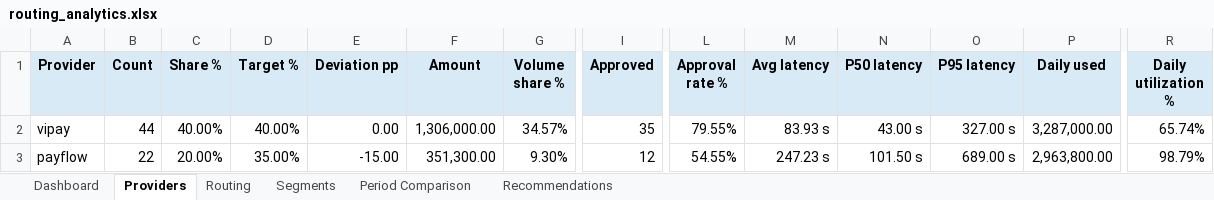
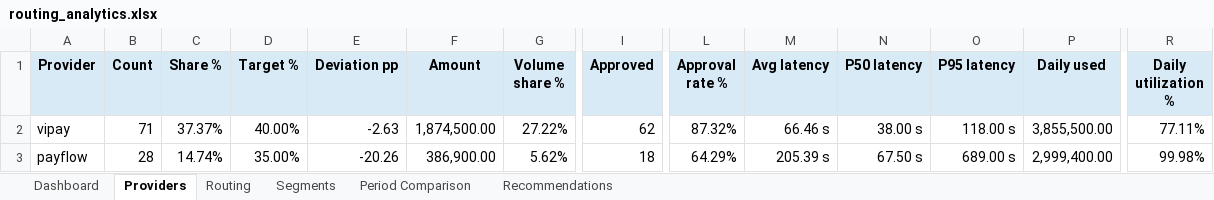
Before and after one commit to TomYamTUSUR/Hack-Genesis, an Excel workbook: routing_analytics.xlsx, sheet Providers, drawn as a sheet; only a part is shown, gaps mark what is left out; values as stored, in another font and other column widths than the file's, no borders; the diff covers the shown part only; the diff names each change by its address in the sheet, - before the commit and + after, or states it on an @@ line.

```diff
--- a/routing_analytics.xlsx (sheet Providers)
+++ b/routing_analytics.xlsx (sheet Providers)
-B2 (Count): 44
+B2 (Count): 71
-C2 (Share %): 40.00%
+C2 (Share %): 37.37%
-E2 (Deviation pp): 0.00
+E2 (Deviation pp): -2.63
-F2 (Amount): 1,306,000.00
+F2 (Amount): 1,874,500.00
-G2 (Volume share %): 34.57%
+G2 (Volume share %): 27.22%
-I2 (Approved): 35
+I2 (Approved): 62
-L2 (Approval rate %): 79.55%
+L2 (Approval rate %): 87.32%
-M2 (Avg latency): 83.93 s
+M2 (Avg latency): 66.46 s
-N2 (P50 latency): 43.00 s
+N2 (P50 latency): 38.00 s
-O2 (P95 latency): 327.00 s
+O2 (P95 latency): 118.00 s
-P2 (Daily used): 3,287,000.00
+P2 (Daily used): 3,855,500.00
-R2 (Daily utilization %): 65.74%
+R2 (Daily utilization %): 77.11%
-B3 (Count): 22
+B3 (Count): 28
-C3 (Share %): 20.00%
+C3 (Share %): 14.74%
-E3 (Deviation pp): -15.00
+E3 (Deviation pp): -20.26
-F3 (Amount): 351,300.00
+F3 (Amount): 386,900.00
-G3 (Volume share %): 9.30%
+G3 (Volume share %): 5.62%
-I3 (Approved): 12
+I3 (Approved): 18
-L3 (Approval rate %): 54.55%
+L3 (Approval rate %): 64.29%
-M3 (Avg latency): 247.23 s
+M3 (Avg latency): 205.39 s
-N3 (P50 latency): 101.50 s
+N3 (P50 latency): 67.50 s
-P3 (Daily used): 2,963,800.00
+P3 (Daily used): 2,999,400.00
-R3 (Daily utilization %): 98.79%
+R3 (Daily utilization %): 99.98%
```
Also changed, not shown: 23 edited cells elsewhere in this sheet, sheet Segments, sheet Dashboard, sheet Routing, sheet Period Comparison, sheet Recommendations, charts or pictures, 13 other files.
